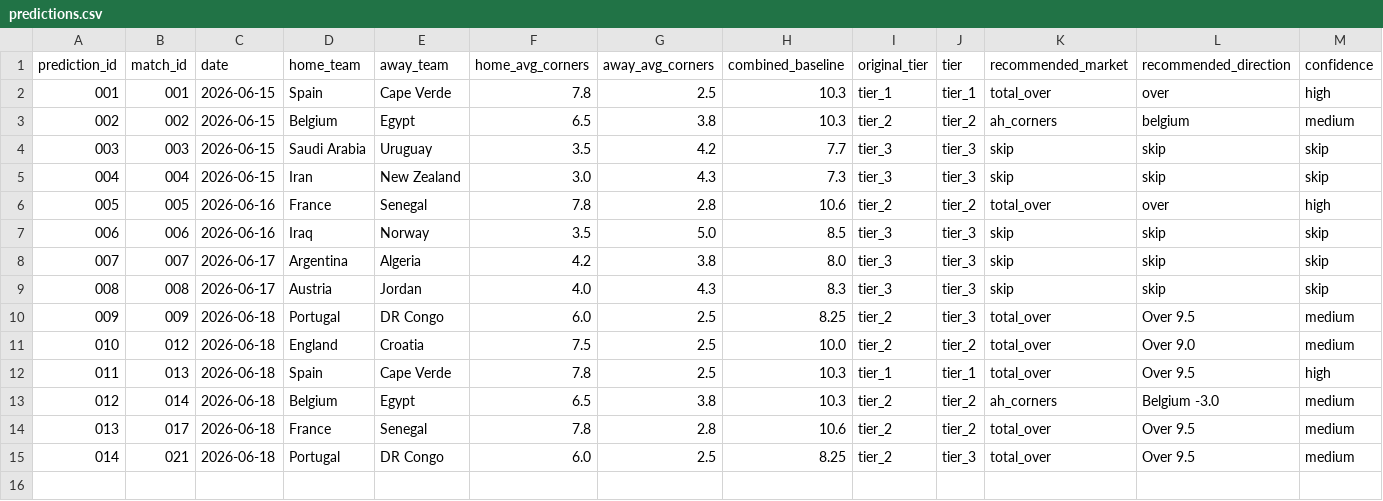
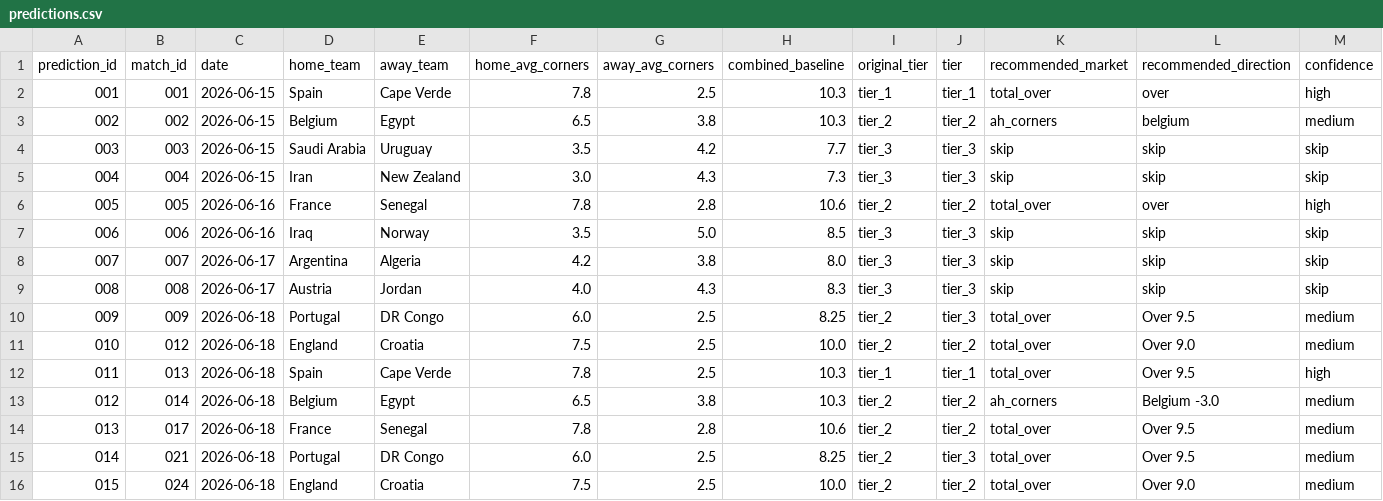
Before and after one commit to phildinh/world-cup-corners-model, a CSV file: data/predictions.csv, drawn as a sheet; only a part is shown; rows hold the shown columns only; the diff names each change by its address in the sheet, - before the commit and + after, or states it on an @@ line.

```diff
--- a/data/predictions.csv
+++ b/data/predictions.csv
+row 16: 015 | 024 | 2026-06-18 | England | Croatia | 7.5 | 2.5 | 10.0 | tier_2 | tier_2 | total_over | Over 9.0 | medium
```
Also changed, not shown: data/bets.csv, data/lessons.csv, 1 other file.
